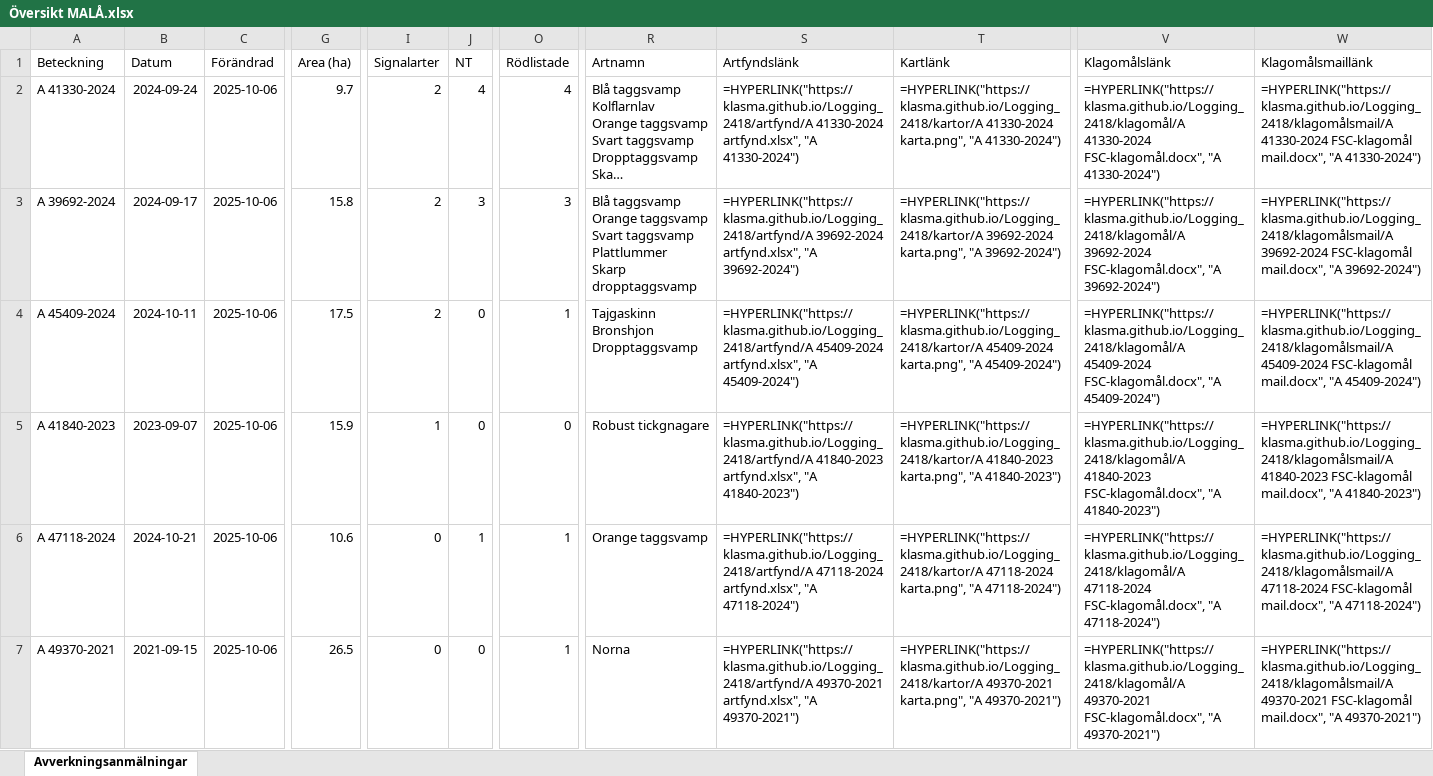
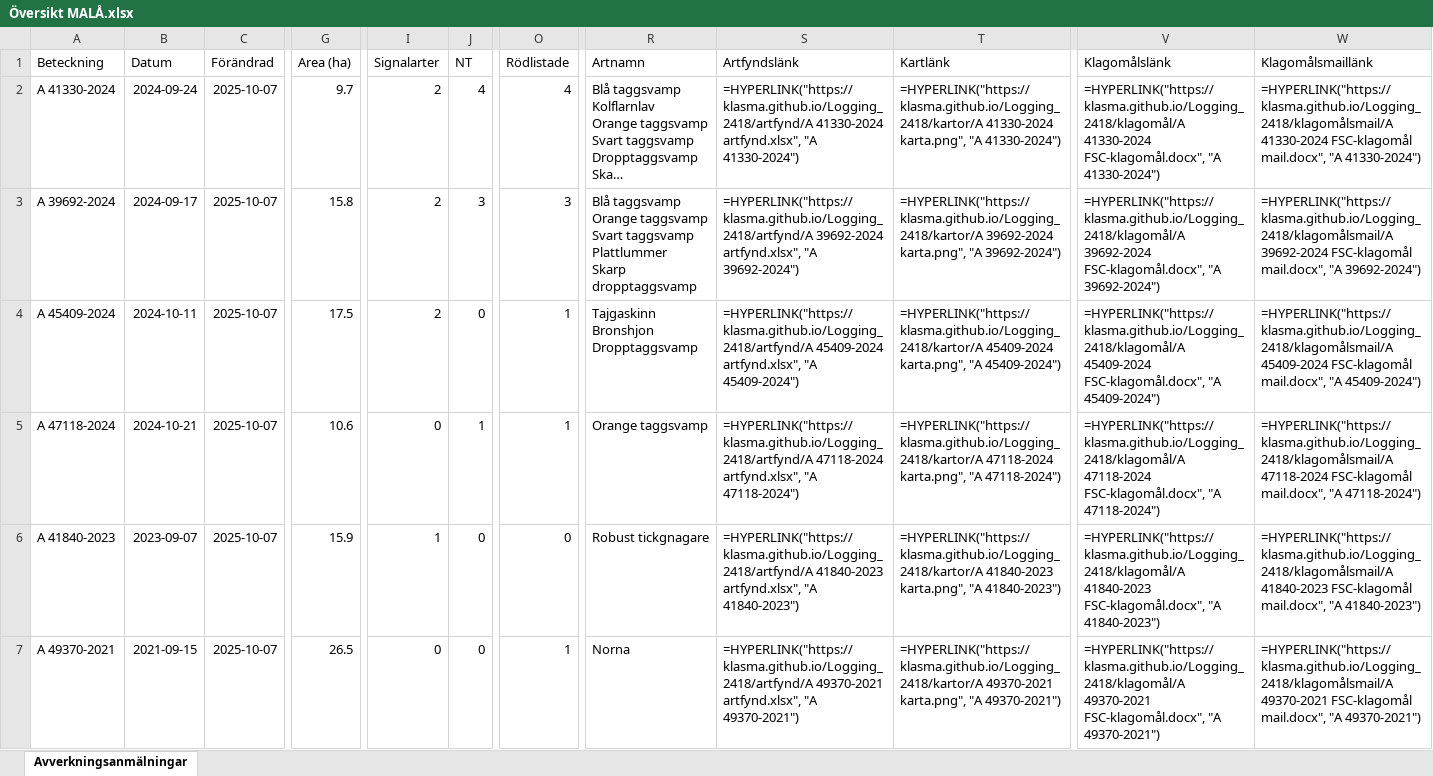
Before and after one commit to klasma/Logging_2418, an Excel workbook: Översikt MALÅ.xlsx, sheet Avverkningsanmälningar, drawn as a sheet; only a part is shown, gaps mark what is left out; long unchanged cells end in …; values as stored, in another font and other column widths than the file's, no borders; formulas without a stored value are shown as written; the diff covers the shown part only; the diff names each change by its address in the sheet, - before the commit and + after, or states it on an @@ line.

```diff
--- a/Översikt MALÅ.xlsx (sheet Avverkningsanmälningar)
+++ b/Översikt MALÅ.xlsx (sheet Avverkningsanmälningar)
-C2:C7 (Förändrad): 2025-10-06
+C2:C7 (Förändrad): 2025-10-07
-A5 (Beteckning): A 41840-2023
+A5 (Beteckning): A 47118-2024
-B5 (Datum): 2023-09-07
+B5 (Datum): 2024-10-21
-G5 (Area (ha)): 15.9
+G5 (Area (ha)): 10.6
-I5 (Signalarter): 1
+I5 (Signalarter): 0
-J5 (NT): 0
+J5 (NT): 1
-O5 (Rödlistade): 0
+O5 (Rödlistade): 1
-R5 (Artnamn): Robust tickgnagare
+R5 (Artnamn): Orange taggsvamp
-S5 (Artfyndslänk): =HYPERLINK("https://klasma.github.io/Logging_2418/artfynd/A 41840-2023 artfynd.xlsx", "A 41840-2023")
+S5 (Artfyndslänk): =HYPERLINK("https://klasma.github.io/Logging_2418/artfynd/A 47118-2024 artfynd.xlsx", "A 47118-2024")
-T5 (Kartlänk): =HYPERLINK("https://klasma.github.io/Logging_2418/kartor/A 41840-2023 karta.png", "A 41840-2023")
+T5 (Kartlänk): =HYPERLINK("https://klasma.github.io/Logging_2418/kartor/A 47118-2024 karta.png", "A 47118-2024")
-V5 (Klagomålslänk): =HYPERLINK("https://klasma.github.io/Logging_2418/klagomål/A 41840-2023 FSC-klagomål.docx", "A 41840-2023")
+V5 (Klagomålslänk): =HYPERLINK("https://klasma.github.io/Logging_2418/klagomål/A 47118-2024 FSC-klagomål.docx", "A 47118-2024")
-W5 (Klagomålsmaillänk): =HYPERLINK("https://klasma.github.io/Logging_2418/klagomålsmail/A 41840-2023 FSC-klagomål mail.docx", "A 41840-2023")
+W5 (Klagomålsmaillänk): =HYPERLINK("https://klasma.github.io/Logging_2418/klagomålsmail/A 47118-2024 FSC-klagomål mail.docx", "A 47118-2024")
-A6 (Beteckning): A 47118-2024
+A6 (Beteckning): A 41840-2023
-B6 (Datum): 2024-10-21
+B6 (Datum): 2023-09-07
-G6 (Area (ha)): 10.6
+G6 (Area (ha)): 15.9
-I6 (Signalarter): 0
+I6 (Signalarter): 1
-J6 (NT): 1
+J6 (NT): 0
-O6 (Rödlistade): 1
+O6 (Rödlistade): 0
-R6 (Artnamn): Orange taggsvamp
+R6 (Artnamn): Robust tickgnagare
-S6 (Artfyndslänk): =HYPERLINK("https://klasma.github.io/Logging_2418/artfynd/A 47118-2024 artfynd.xlsx", "A 47118-2024")
+S6 (Artfyndslänk): =HYPERLINK("https://klasma.github.io/Logging_2418/artfynd/A 41840-2023 artfynd.xlsx", "A 41840-2023")
-T6 (Kartlänk): =HYPERLINK("https://klasma.github.io/Logging_2418/kartor/A 47118-2024 karta.png", "A 47118-2024")
+T6 (Kartlänk): =HYPERLINK("https://klasma.github.io/Logging_2418/kartor/A 41840-2023 karta.png", "A 41840-2023")
-V6 (Klagomålslänk): =HYPERLINK("https://klasma.github.io/Logging_2418/klagomål/A 47118-2024 FSC-klagomål.docx", "A 47118-2024")
+V6 (Klagomålslänk): =HYPERLINK("https://klasma.github.io/Logging_2418/klagomål/A 41840-2023 FSC-klagomål.docx", "A 41840-2023")
-W6 (Klagomålsmaillänk): =HYPERLINK("https://klasma.github.io/Logging_2418/klagomålsmail/A 47118-2024 FSC-klagomål mail.docx", "A 47118-2024")
+W6 (Klagomålsmaillänk): =HYPERLINK("https://klasma.github.io/Logging_2418/klagomålsmail/A 41840-2023 FSC-klagomål mail.docx", "A 41840-2023")
```
Also changed, not shown: 1499 edited cells elsewhere in this sheet, artfynd/A 39692-2024 artfynd.xlsx, artfynd/A 41330-2024 artfynd.xlsx, 34 other files.
